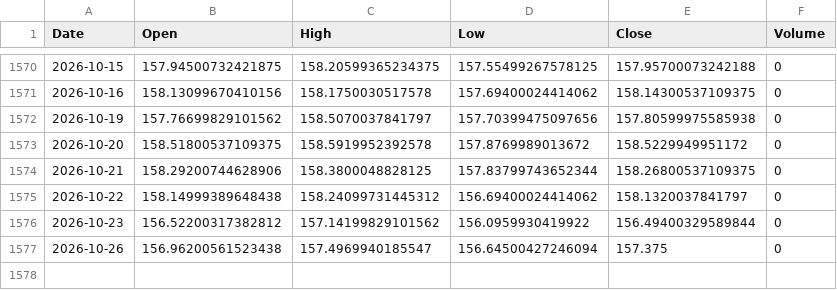
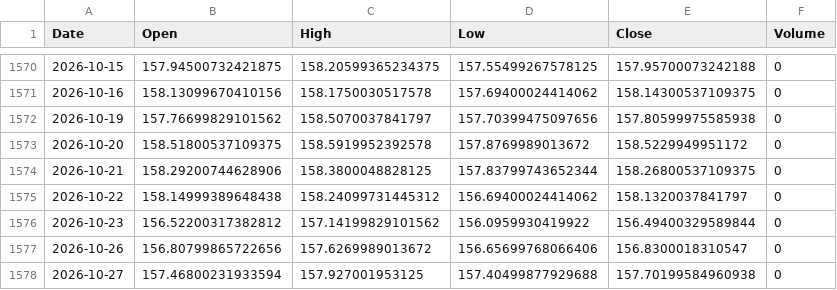
Before and after one commit to sergioeternod/miwebsite, a CSV file: data/price_vintage/USDJPY_X.csv, drawn as a sheet; only a part is shown, gaps mark what is left out.

```diff
--- a/data/price_vintage/USDJPY_X.csv
+++ b/data/price_vintage/USDJPY_X.csv
@@ -1576,2 +1576,3 @@ Date,Open,High,Low,Close,Volume
 2026-10-23,156.52200317382812,157.14199829101562,156.0959930419922,156.49400329589844,0
-2026-10-26,156.96200561523438,157.4969940185547,156.64500427246094,157.375,0
+2026-10-26,156.80799865722656,157.6269989013672,156.65699768066406,156.8300018310547,0
+2026-10-27,157.46800231933594,157.927001953125,157.40499877929688,157.70199584960938,0
```
Also changed, not shown: data/price_vintage/AAPL.csv, data/price_vintage/AMZN.csv, 16 other files.
